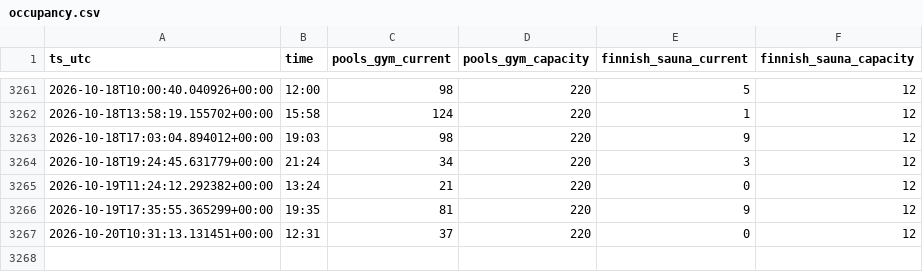
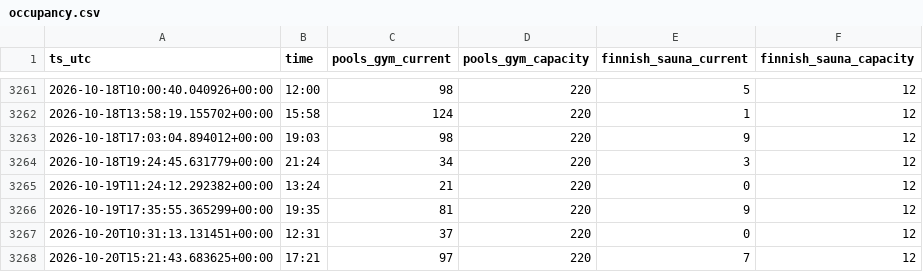
Before and after one commit to lkjhgfdsa2020/kohoutky_obsazenost, a CSV file: data/occupancy.csv, drawn as a sheet; only a part is shown, gaps mark what is left out; the diff names each change by its address in the sheet, - before the commit and + after, or states it on an @@ line.

```diff
--- a/data/occupancy.csv
+++ b/data/occupancy.csv
+row 3268: 2026-10-20T15:21:43.683625+00:00 | 17:21 | 97 | 220 | 7 | 12
```
